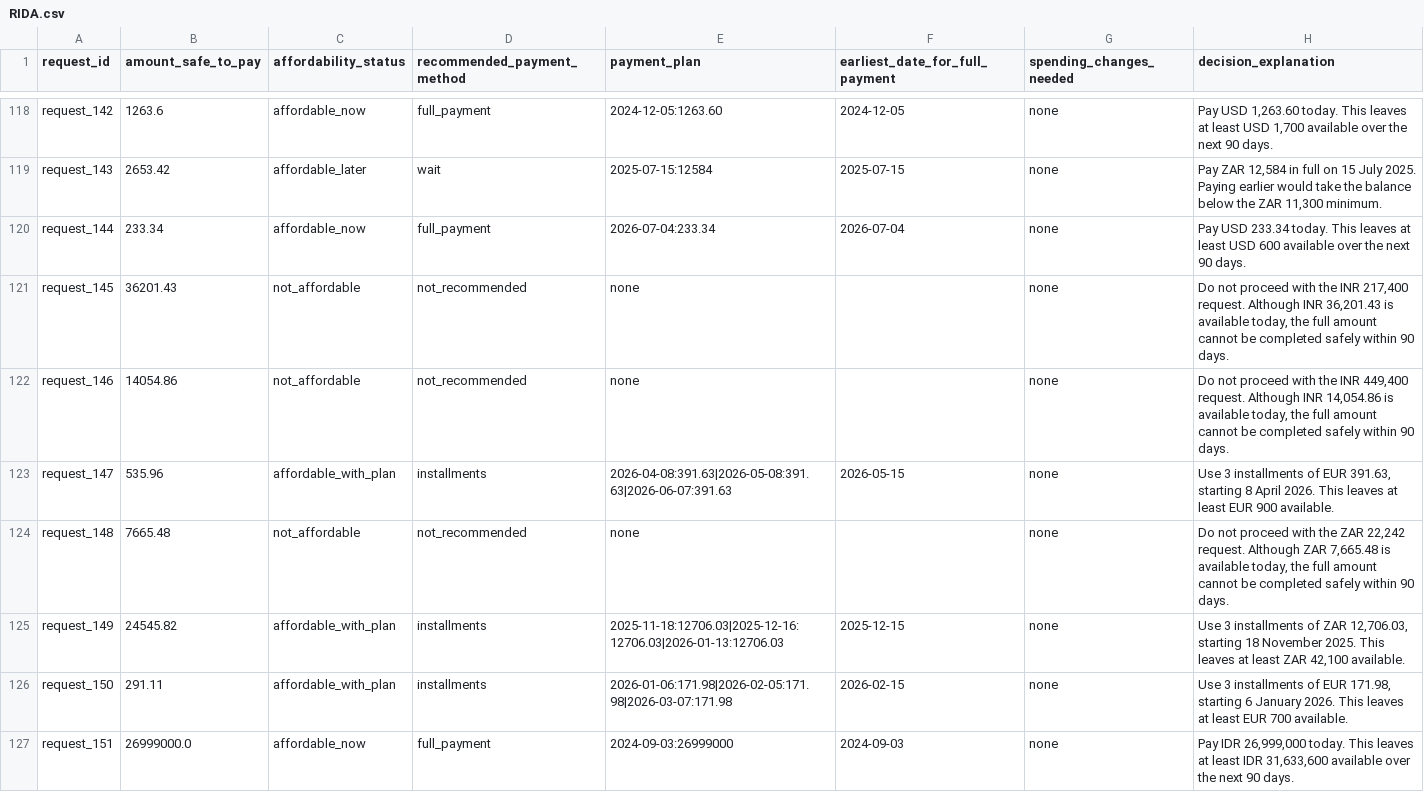
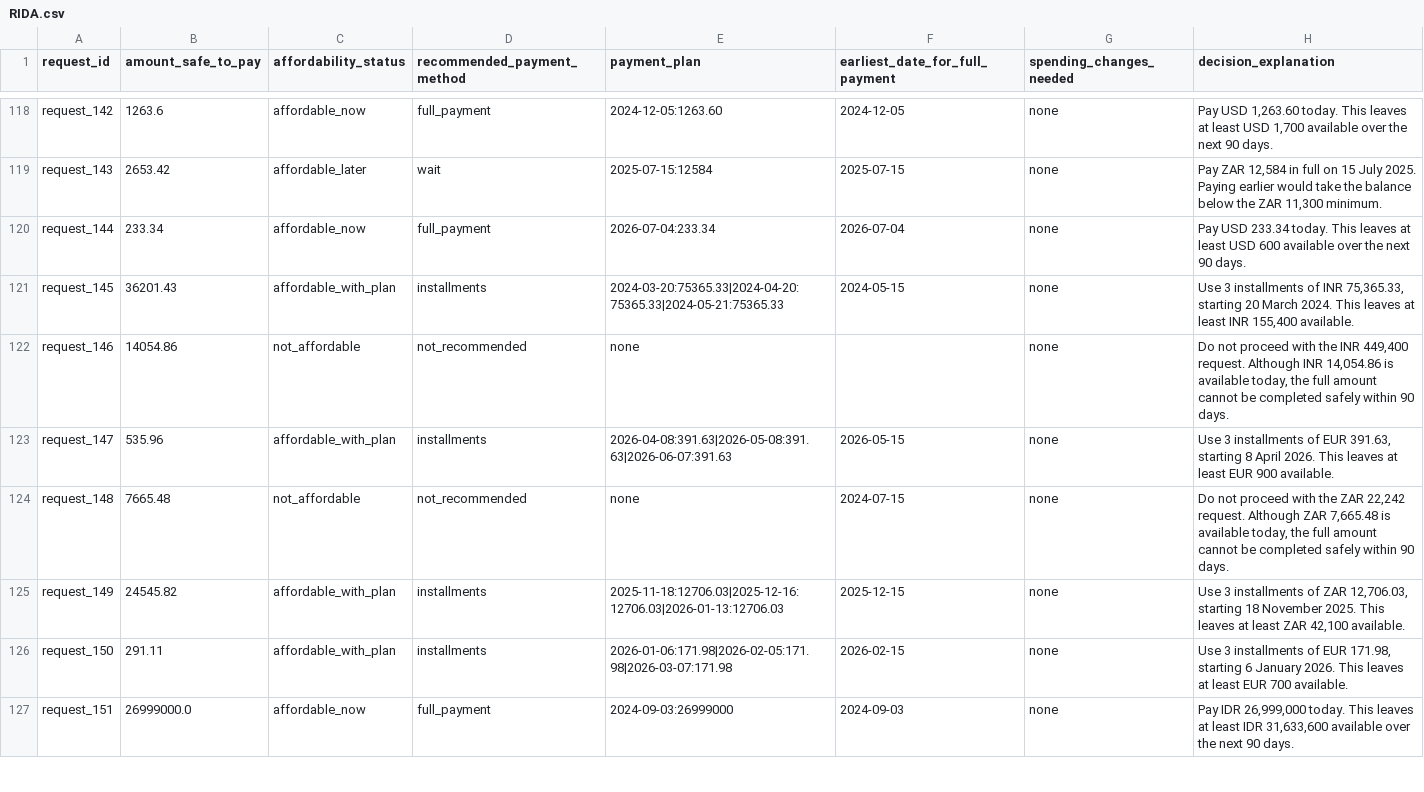
Before and after one commit to brida67/hackerrank-orchestrate, a CSV file: RIDA.csv, drawn as a sheet; only a part is shown, gaps mark what is left out; the diff covers the shown part only.

Commit message:
Upload full AI chat transcript and final output deliverables

```diff
--- a/RIDA.csv
+++ b/RIDA.csv
@@ -120,6 +120,6 @@ request_143,2653.42,affordable_later,wait,2025-07-15:12584,2025-07-15,none,"Pay
 request_144,233.34,affordable_now,full_payment,2026-07-04:233.34,2026-07-04,none,Pay USD 233.34 today. This leaves at least USD 600 available over the next 90 days.
-request_145,36201.43,not_affordable,not_recommended,none,,none,"Do not proceed with the INR 217,400 request. Although INR 36,201.43 is available today, the full amount cannot be completed safely within 90 days."
+request_145,36201.43,affordable_with_plan,installments,2024-03-20:75365.33|2024-04-20:75365.33|2024-05-21:75365.33,2024-05-15,none,"Use 3 installments of INR 75,365.33, starting 20 March 2024. This leaves at least INR 155,400 available."
 request_146,14054.86,not_affordable,not_recommended,none,,none,"Do not proceed with the INR 449,400 request. Although INR 14,054.86 is available today, the full amount cannot be completed safely within 90 days."
 request_147,535.96,affordable_with_plan,installments,2026-04-08:391.63|2026-05-08:391.63|2026-06-07:391.63,2026-05-15,none,"Use 3 installments of EUR 391.63, starting 8 April 2026. This leaves at least EUR 900 available."
-request_148,7665.48,not_affordable,not_recommended,none,,none,"Do not proceed with the ZAR 22,242 request. Although ZAR 7,665.48 is available today, the full amount cannot be completed safely within 90 days."
+request_148,7665.48,not_affordable,not_recommended,none,2024-07-15,none,"Do not proceed with the ZAR 22,242 request. Although ZAR 7,665.48 is available today, the full amount cannot be completed safely within 90 days."
 request_149,24545.82,affordable_with_plan,installments,2025-11-18:12706.03|2025-12-16:12706.03|2026-01-13:12706.03,2025-12-15,none,"Use 3 installments of ZAR 12,706.03, starting 18 November 2025. This leaves at least ZAR 42,100 available."
```
Also changed, not shown: 188 edited cells elsewhere in this file, 7 other files.
